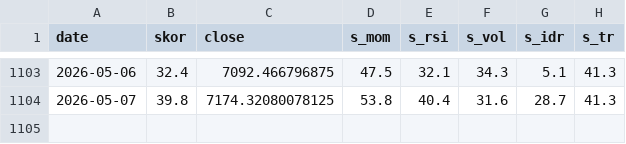
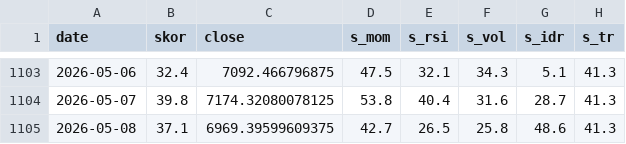
Before and after one commit to SecretivePloter/ihsg-fear-greed, a CSV file: data/historis.csv, drawn as a sheet; only a part is shown, gaps mark what is left out.

```diff
--- a/data/historis.csv
+++ b/data/historis.csv
@@ -1104 +1104,2 @@ date,skor,close,s_mom,s_rsi,s_vol,s_idr,s_tr
 2026-05-07,39.8,7174.32080078125,53.8,40.4,31.6,28.7,41.3
+2026-05-08,37.1,6969.39599609375,42.7,26.5,25.8,48.6,41.3
```
